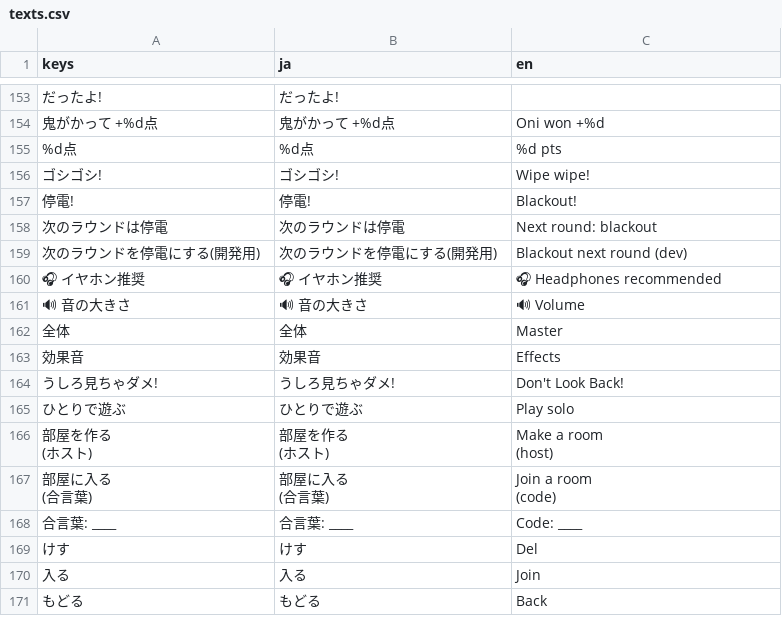
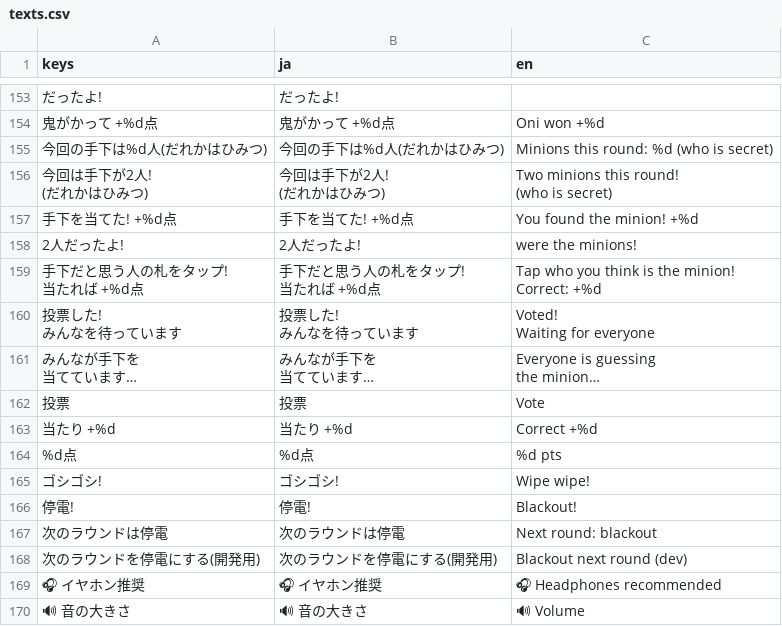
Before and after one commit to LisaYuumi/ushiro-micha-dame, a CSV file: assets/i18n/texts.csv, drawn as a sheet; only a part is shown, gaps mark what is left out; the shorter side is filled out with more unchanged rows; ↵ is a line break in a cell; the diff names each change by its address in the sheet, - before the commit and + after, or states it on an @@ line.

```diff
--- a/assets/i18n/texts.csv
+++ b/assets/i18n/texts.csv
+row 155: 今回の手下は%d人(だれかはひみつ) | 今回の手下は%d人(だれかはひみつ) | Minions this round: %d (who is secret)
+row 156: 今回は手下が2人! ↵ (だれかはひみつ) | 今回は手下が2人! ↵ (だれかはひみつ) | Two minions this round! ↵ (who is secret)
+row 157: 手下を当てた! +%d点 | 手下を当てた! +%d点 | You found the minion! +%d
+row 158: 2人だったよ! | 2人だったよ! | were the minions!
+row 159: 手下だと思う人の札をタップ! ↵ 当たれば +%d点 | 手下だと思う人の札をタップ! ↵ 当たれば +%d点 | Tap who you think is the minion! ↵ Correct: +%d
+row 160: 投票した! ↵ みんなを待っています | 投票した! ↵ みんなを待っています | Voted! ↵ Waiting for everyone
+row 161: みんなが手下を ↵ 当てています… | みんなが手下を ↵ 当てています… | Everyone is guessing ↵ the minion…
+row 162: 投票 | 投票 | Vote
+row 163: 当たり +%d | 当たり +%d | Correct +%d
```
Also changed, not shown: 10 other files.
